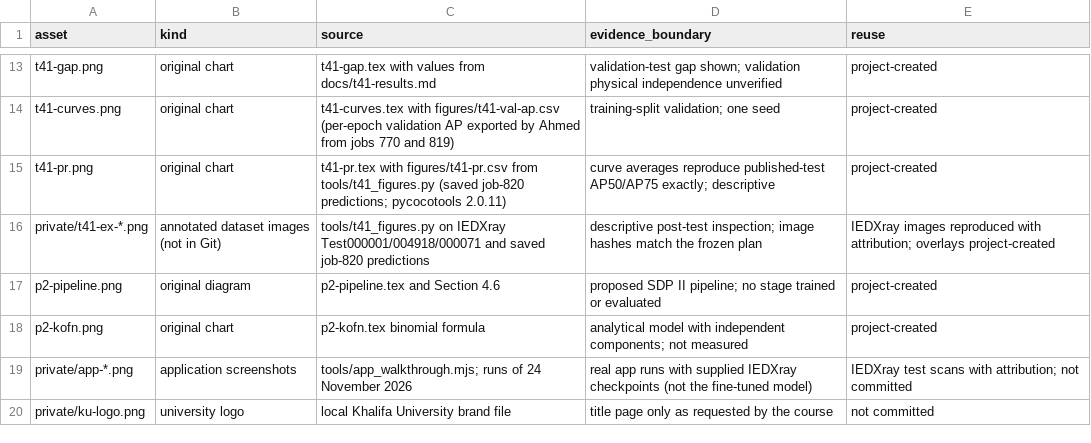
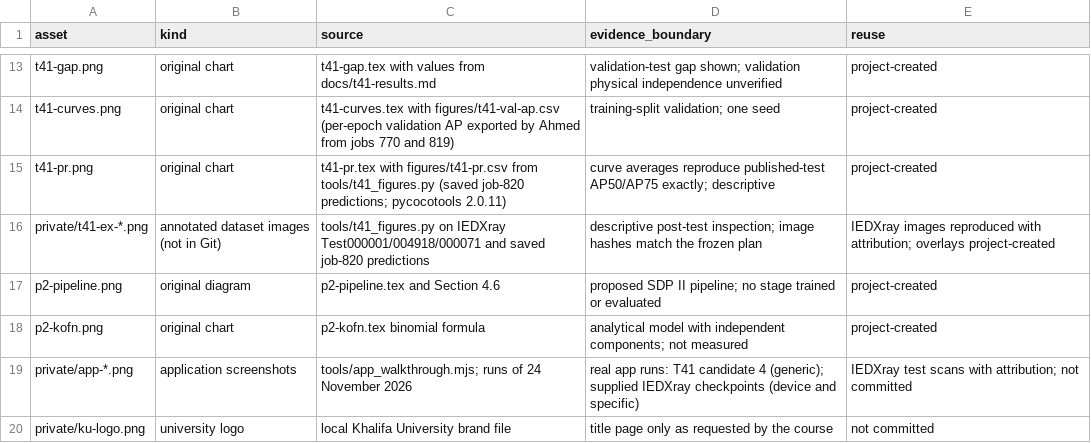
Before and after one commit to abdalrahman-ismaik/SDP-I-RayGuard, a CSV file: docs/report/figures/provenance.csv, drawn as a sheet; only a part is shown, gaps mark what is left out.

Commit message:
docs(report): walkthrough with the fine-tuned model; complete the appendices

```diff
--- a/docs/report/figures/provenance.csv
+++ b/docs/report/figures/provenance.csv
@@ -18,3 +18,3 @@ p2-pipeline.png,original diagram,p2-pipeline.tex and Section 4.6,proposed SDP II
 p2-kofn.png,original chart,p2-kofn.tex binomial formula,analytical model with independent components; not measured,project-created
-private/app-*.png,application screenshots,tools/app_walkthrough.mjs; runs of 24 November 2026,real app runs with supplied IEDXray checkpoints (not the fine-tuned model),IEDXray test scans with attribution; not committed
+private/app-*.png,application screenshots,tools/app_walkthrough.mjs; runs of 24 November 2026,real app runs: T41 candidate 4 (generic); supplied IEDXray checkpoints (device and specific),IEDXray test scans with attribution; not committed
 private/ku-logo.png,university logo,local Khalifa University brand file,title page only as requested by the course,not committed
```
Also changed, not shown: 10 other files.
